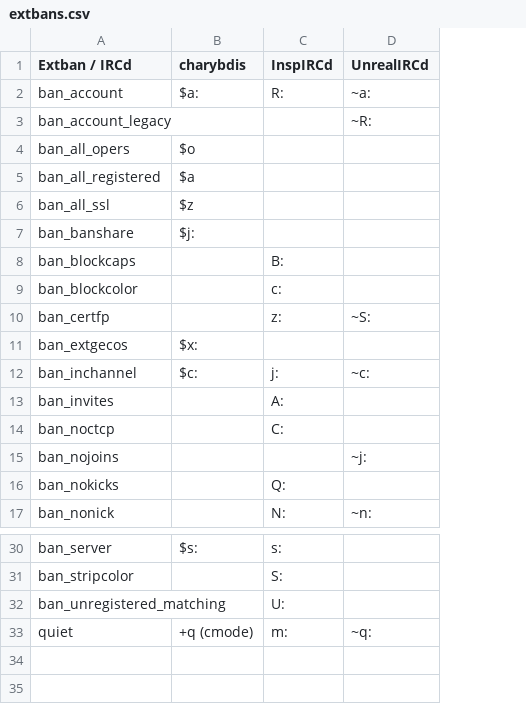
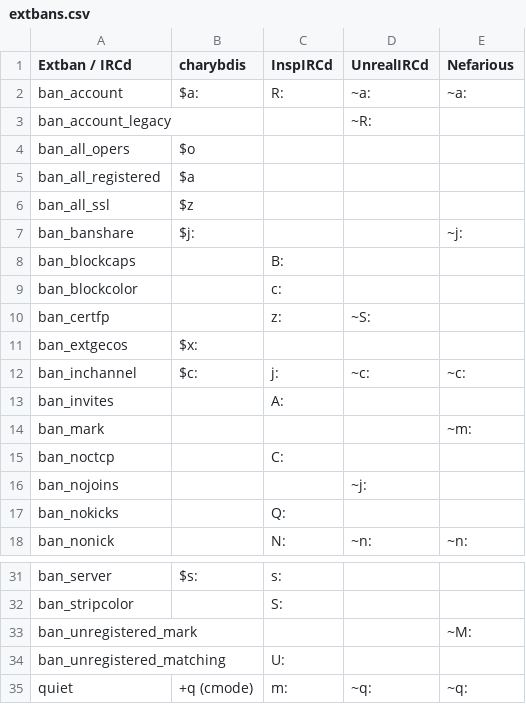
Before and after one commit to PyLink/PyLink, a CSV file: docs/modelists/extbans.csv, drawn as a sheet; only a part is shown, gaps mark what is left out; the diff names each change by its address in the sheet, - before the commit and + after, or states it on an @@ line.

Commit message:
p10: add support for nefarious2 extbans
Closes #524.

```diff
--- a/docs/modelists/extbans.csv
+++ b/docs/modelists/extbans.csv
+column E (Nefarious), rows 2-12: ~a: |  |  |  |  | ~j: |  |  |  |  | ~c:; row 18: ~n:; row 35: ~q:
+row 14: ban_mark |  |  |  | ~m:
+row 33: ban_unregistered_mark |  |  |  | ~M:
```
Also changed, not shown: 2 other files.
